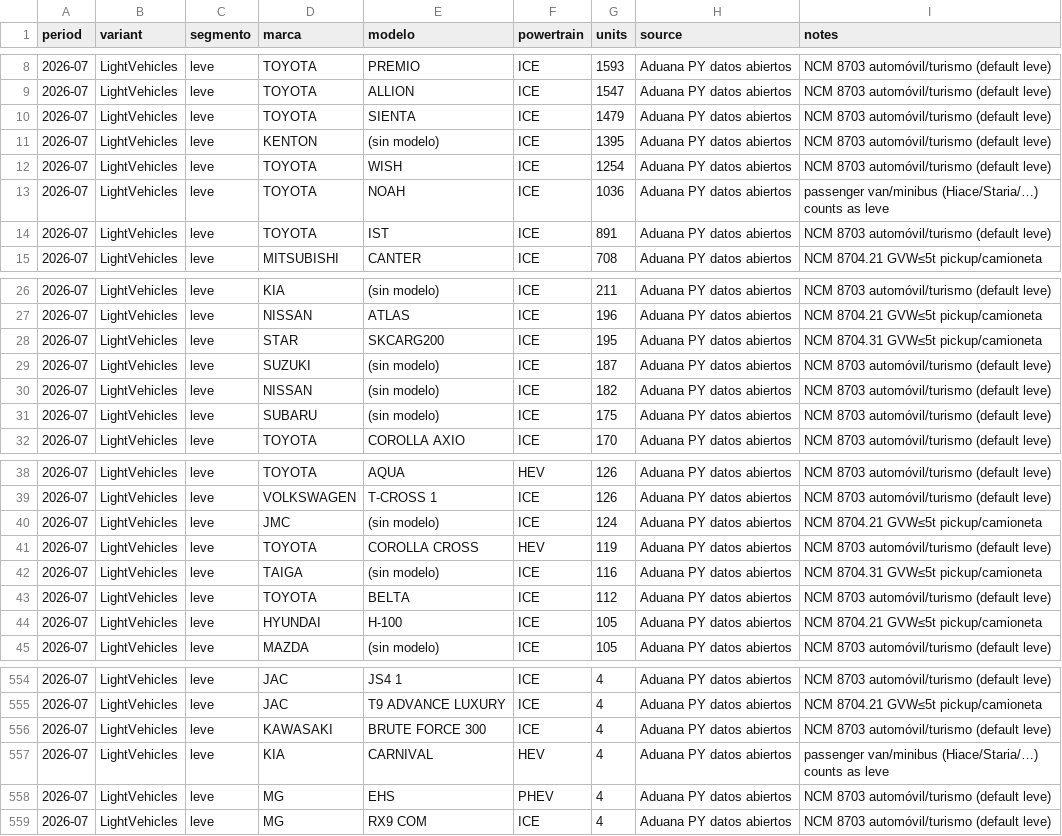
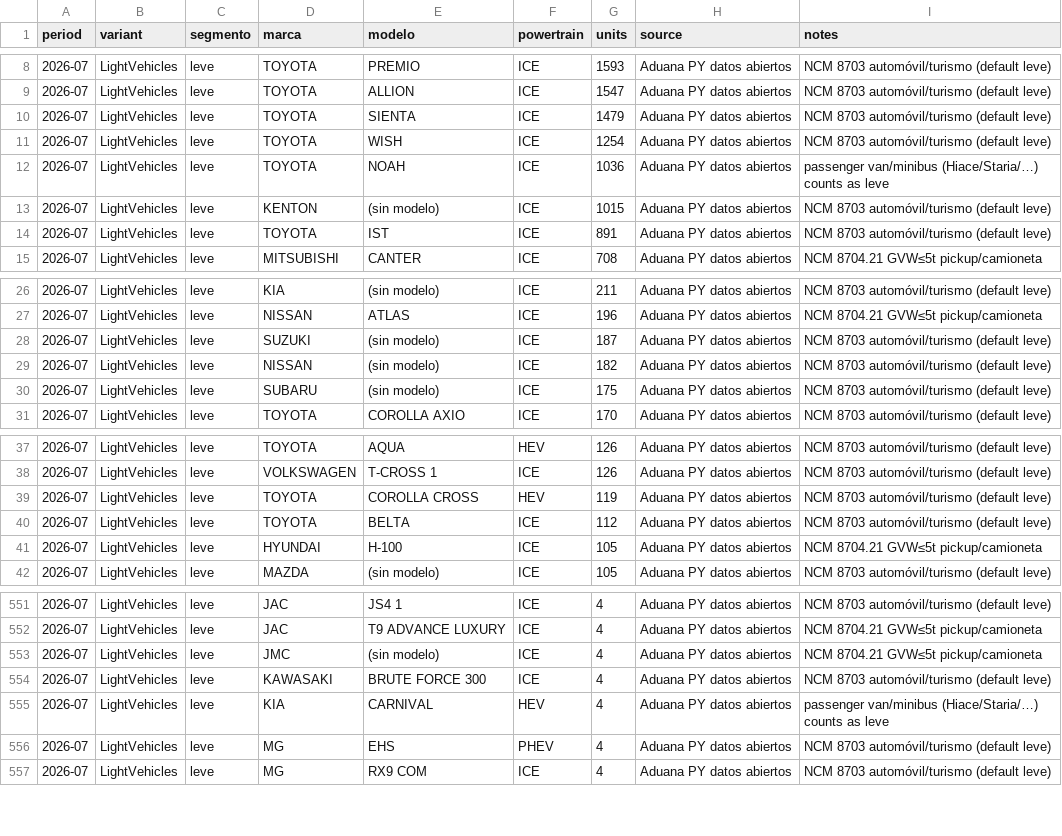
Before and after one commit to ParaguaianMax/paraguay-ev-market, a CSV file: data/models/2026-07.csv, drawn as a sheet; only a part is shown, gaps mark what is left out.

Commit message:
data: LightVehicles-only models 2026-01..08 (fix Whole/LV double-count)
- Regenerate data/models/2026-01..08 as variant=LightVehicles (matches Paraguay.csv LV leve, delta 0)
- Assemble Paraguay_models.csv; complete-vehicles QA (no 8708/parts/CKD)
- Toyota ICE LV leve ene–ago = 194458 (real Aduana units, not double-count)
- 2026-09 still Whole until 8704 ready; Volume UI filters LightVehicles+leve

```diff
--- a/data/models/2026-07.csv
+++ b/data/models/2026-07.csv
@@ -10,5 +10,5 @@ period,variant,segmento,marca,modelo,powertrain,units,source,notes
 2026-07,LightVehicles,leve,TOYOTA,SIENTA,ICE,1479,Aduana PY datos abiertos,NCM 8703 automóvil/turismo (default leve)
-2026-07,LightVehicles,leve,KENTON,(sin modelo),ICE,1395,Aduana PY datos abiertos,NCM 8703 automóvil/turismo (default leve)
 2026-07,LightVehicles,leve,TOYOTA,WISH,ICE,1254,Aduana PY datos abiertos,NCM 8703 automóvil/turismo (default leve)
 2026-07,LightVehicles,leve,TOYOTA,NOAH,ICE,1036,Aduana PY datos abiertos,passenger van/minibus (Hiace/Staria/…) counts as leve
+2026-07,LightVehicles,leve,KENTON,(sin modelo),ICE,1015,Aduana PY datos abiertos,NCM 8703 automóvil/turismo (default leve)
 2026-07,LightVehicles,leve,TOYOTA,IST,ICE,891,Aduana PY datos abiertos,NCM 8703 automóvil/turismo (default leve)
@@ -27,3 +27,2 @@ period,variant,segmento,marca,modelo,powertrain,units,source,notes
 2026-07,LightVehicles,leve,NISSAN,ATLAS,ICE,196,Aduana PY datos abiertos,NCM 8704.21 GVW≤5t pickup/camioneta
-2026-07,LightVehicles,leve,STAR,SKCARG200,ICE,195,Aduana PY datos abiertos,NCM 8704.31 GVW≤5t pickup/camioneta
 2026-07,LightVehicles,leve,SUZUKI,(sin modelo),ICE,187,Aduana PY datos abiertos,NCM 8703 automóvil/turismo (default leve)
@@ -39,5 +38,3 @@ period,variant,segmento,marca,modelo,powertrain,units,source,notes
 2026-07,LightVehicles,leve,VOLKSWAGEN,T-CROSS 1,ICE,126,Aduana PY datos abiertos,NCM 8703 automóvil/turismo (default leve)
-2026-07,LightVehicles,leve,JMC,(sin modelo),ICE,124,Aduana PY datos abiertos,NCM 8704.21 GVW≤5t pickup/camioneta
 2026-07,LightVehicles,leve,TOYOTA,COROLLA CROSS,HEV,119,Aduana PY datos abiertos,NCM 8703 automóvil/turismo (default leve)
-2026-07,LightVehicles,leve,TAIGA,(sin modelo),ICE,116,Aduana PY datos abiertos,NCM 8704.31 GVW≤5t pickup/camioneta
 2026-07,LightVehicles,leve,TOYOTA,BELTA,ICE,112,Aduana PY datos abiertos,NCM 8703 automóvil/turismo (default leve)
@@ -555,2 +552,3 @@ period,variant,segmento,marca,modelo,powertrain,units,source,notes
 2026-07,LightVehicles,leve,JAC,T9 ADVANCE LUXURY,ICE,4,Aduana PY datos abiertos,NCM 8704.21 GVW≤5t pickup/camioneta
+2026-07,LightVehicles,leve,JMC,(sin modelo),ICE,4,Aduana PY datos abiertos,NCM 8704.21 GVW≤5t pickup/camioneta
 2026-07,LightVehicles,leve,KAWASAKI,BRUTE FORCE 300,ICE,4,Aduana PY datos abiertos,NCM 8703 automóvil/turismo (default leve)
```
Also changed, not shown: data/Paraguay.csv, data/models/2026-01.csv, 10 other files.
